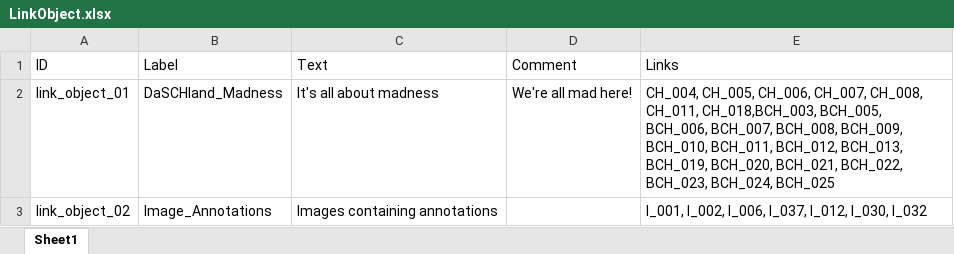
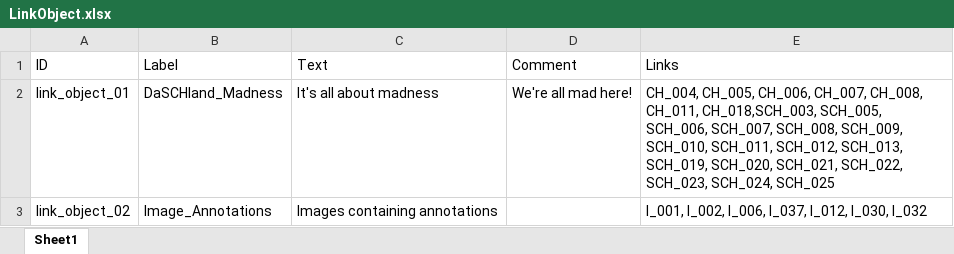
Before and after one commit to dasch-swiss/daschland-scripts, an Excel workbook: data/raw/LinkObject.xlsx, sheet Sheet1, drawn as a sheet; values as stored, in another font and other column widths than the file's, no borders; the diff names each change by its address in the sheet, - before the commit and + after, or states it on an @@ line.

```diff
--- a/data/raw/LinkObject.xlsx (sheet Sheet1)
+++ b/data/raw/LinkObject.xlsx (sheet Sheet1)
-E2 (Links): …CH_008, CH_011, CH_018,BCH_003, BCH_005, BCH_006, BCH_007, BCH_008, BCH_009, BCH_010, BCH_011, BCH_012, BCH_013, BCH_019, BCH_020, BCH_021, BCH_022, BCH_023, BCH_024, BCH_025
+E2 (Links): …CH_008, CH_011, CH_018,SCH_003, SCH_005, SCH_006, SCH_007, SCH_008, SCH_009, SCH_010, SCH_011, SCH_012, SCH_013, SCH_019, SCH_020, SCH_021, SCH_022, SCH_023, SCH_024, SCH_025
```
Also changed, not shown: data/daschland_ontology/daschland (Alice in DaSCHland)/properties.xlsx, data/raw/AudioSegment.xlsx, 4 other files.
